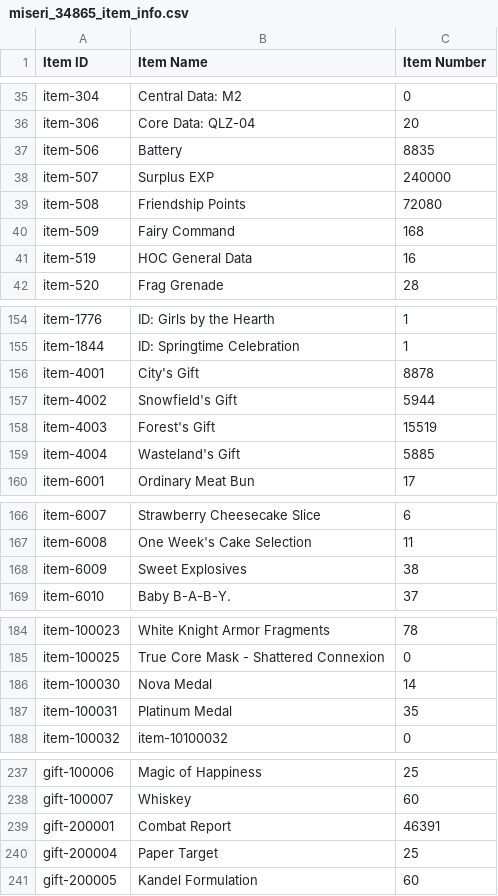
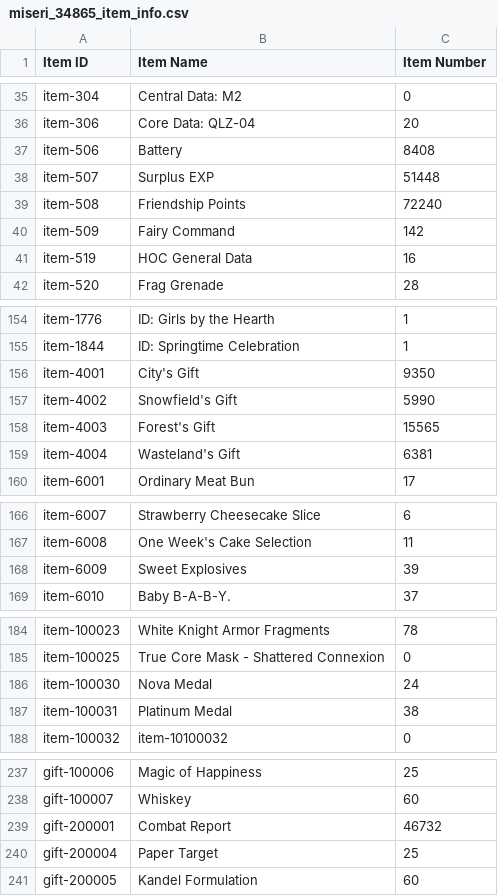
Before and after one commit to m1s3ri/90wish, a CSV file: miseri_34865_item_info.csv, drawn as a sheet; only a part is shown, gaps mark what is left out; the diff covers the shown part only.

```diff
--- a/miseri_34865_item_info.csv
+++ b/miseri_34865_item_info.csv
@@ -36,6 +36,6 @@ item-304,Central Data: M2,0
 item-306,Core Data: QLZ-04,20
-item-506,Battery,8835
-item-507,Surplus EXP,240000
-item-508,Friendship Points,72080
-item-509,Fairy Command,168
+item-506,Battery,8408
+item-507,Surplus EXP,51448
+item-508,Friendship Points,72240
+item-509,Fairy Command,142
 item-519,HOC General Data,16
@@ -155,6 +155,6 @@ item-1776,ID: Girls by the Hearth,1
 item-1844,ID: Springtime Celebration,1
-item-4001,City's Gift,8878
-item-4002,Snowfield's Gift,5944
-item-4003,Forest's Gift,15519
-item-4004,Wasteland's Gift,5885
+item-4001,City's Gift,9350
+item-4002,Snowfield's Gift,5990
+item-4003,Forest's Gift,15565
+item-4004,Wasteland's Gift,6381
 item-6001,Ordinary Meat Bun,17
@@ -167,3 +167,3 @@ item-6007,Strawberry Cheesecake Slice,6
 item-6008,One Week's Cake Selection,11
-item-6009,Sweet Explosives,38
+item-6009,Sweet Explosives,39
 item-6010,"Baby  B-A-B-Y.",37
@@ -185,4 +185,4 @@ item-100023,White Knight Armor Fragments,78
 item-100025,True Core Mask - Shattered Connexion,0
-item-100030,Nova Medal,14
-item-100031,Platinum Medal,35
+item-100030,Nova Medal,24
+item-100031,Platinum Medal,38
 item-100032,item-10100032,0
@@ -238,3 +238,3 @@ gift-100006,Magic of Happiness,25
 gift-100007,Whiskey,60
-gift-200001,Combat Report,46391
+gift-200001,Combat Report,46732
 gift-200004,Paper Target,25
```
Also changed, not shown: 16 edited cells elsewhere in this file, miseri_34865_doll_info.csv, miseri_34865_equip_info.csv, 4 other files.
